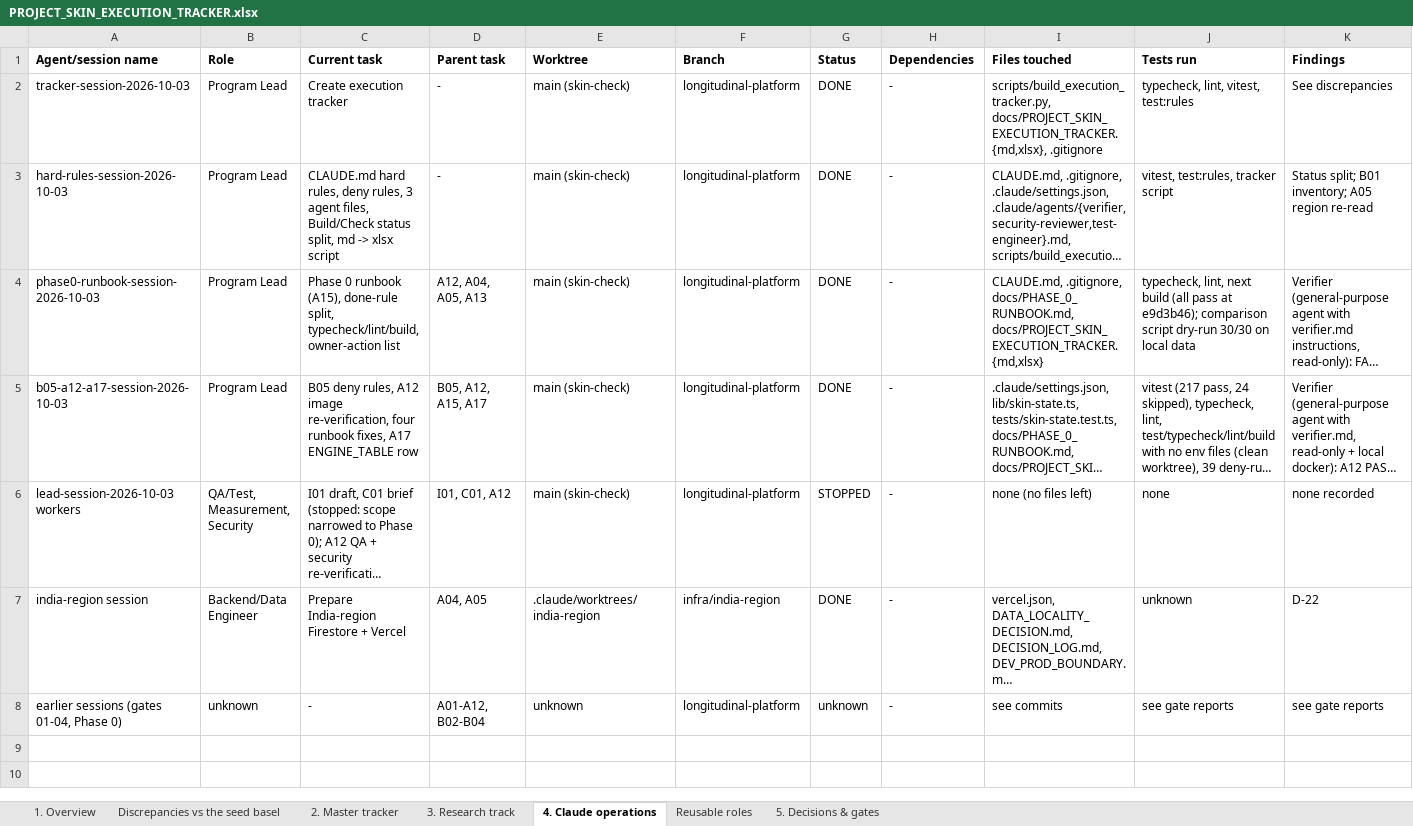
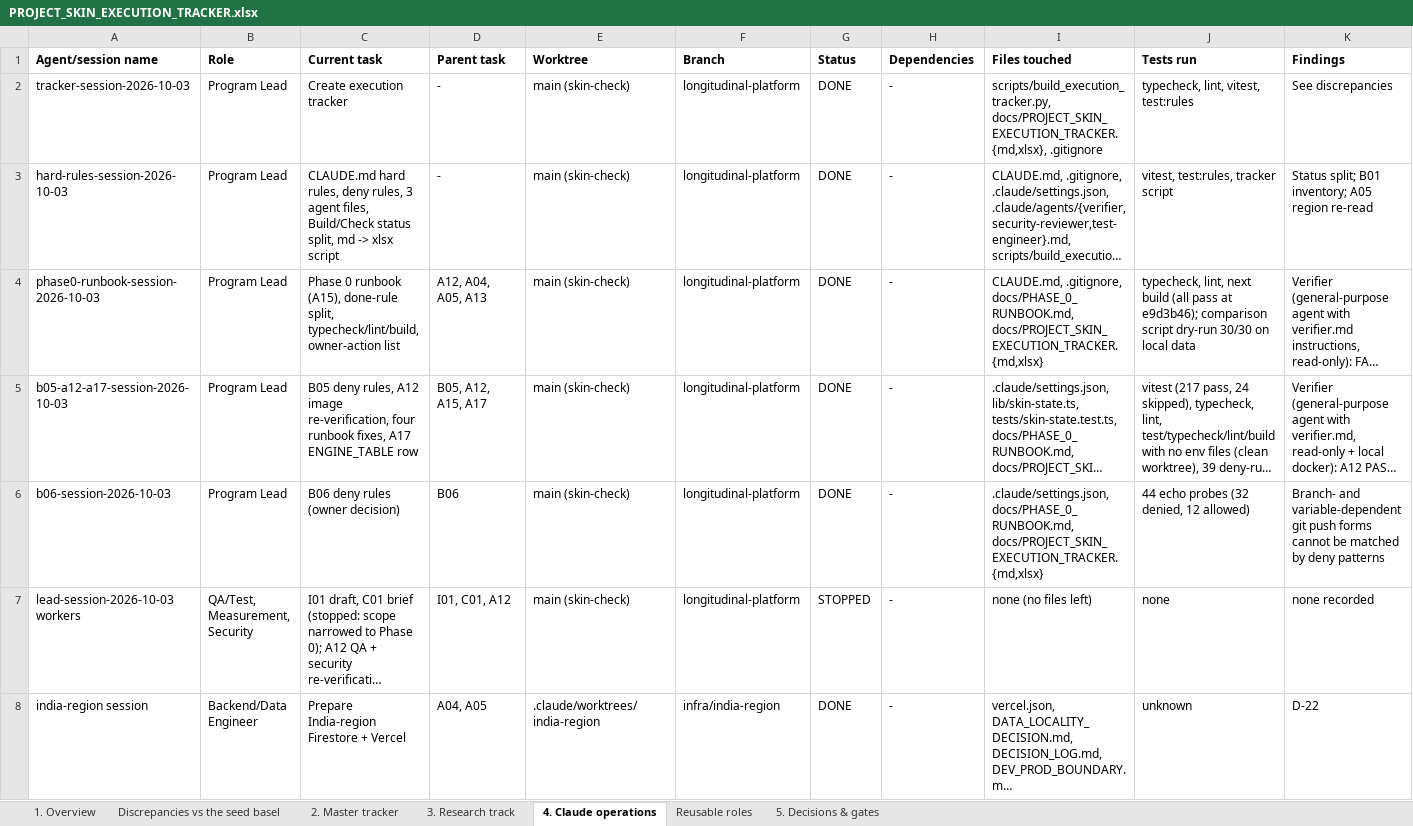
Before and after one commit to Divit-aggarwal/skin-check, an Excel workbook: docs/PROJECT_SKIN_EXECUTION_TRACKER.xlsx, sheet 4. Claude operations, drawn as a sheet; only a part is shown; the shorter side is filled out with more unchanged rows; long unchanged cells end in …; values as stored, in another font and other column widths than the file's, no borders; rows hold the shown columns only; the diff names each change by its address in the sheet, - before the commit and + after, or states it on an @@ line.

```diff
--- a/docs/PROJECT_SKIN_EXECUTION_TRACKER.xlsx (sheet 4. Claude operations)
+++ b/docs/PROJECT_SKIN_EXECUTION_TRACKER.xlsx (sheet 4. Claude operations)
+row 6: b06-session-2026-10-03 | Program Lead | B06 deny rules (owner decision) | B06 | main (skin-check) | longitudinal-platform | DONE | - | .claude/settings.json, docs/PHASE_0_RUNBOOK.md, docs/PROJECT_SKIN_EXECUTION_TRACKER.{md,xlsx} | 44 echo probes (32 denied, 12 allowed) | Branch- and variable-dependent git push forms cannot be matched by deny patterns
```
Also changed, not shown: sheet 2. Master tracker, 1 other file.
